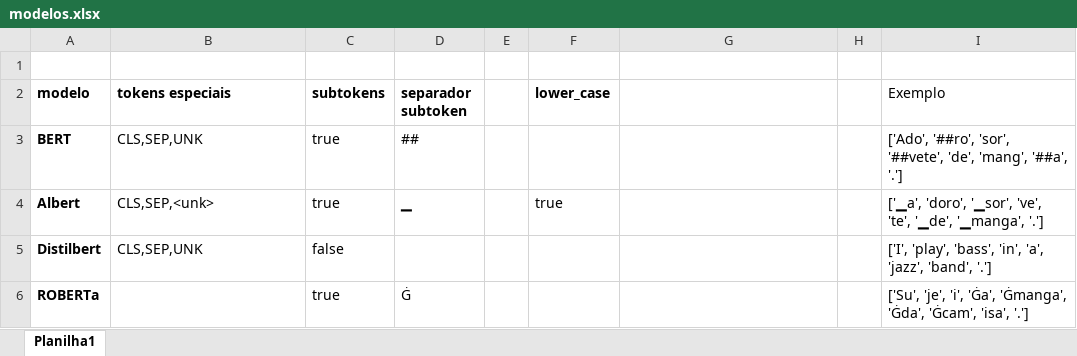
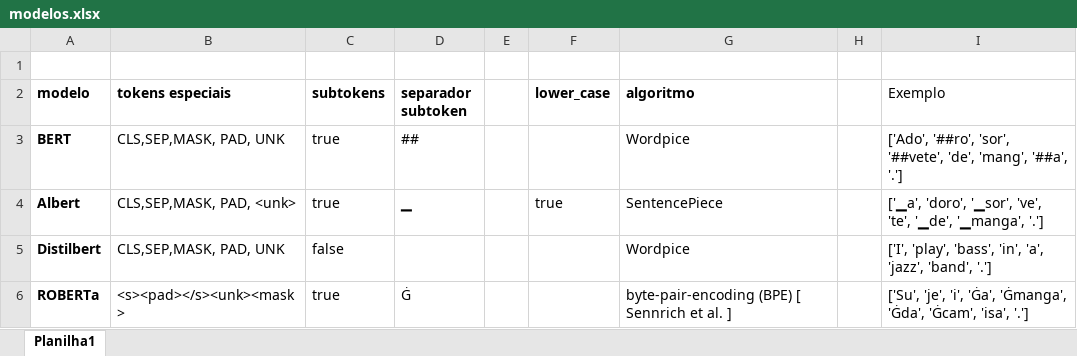
Before and after one commit to osmarbraz/texto-transformer, an Excel workbook: modelos.xlsx, sheet Planilha1, drawn as a sheet; values as stored, in another font and other column widths than the file's, no borders; the diff names each change by its address in the sheet, - before the commit and + after, or states it on an @@ line.

```diff
--- a/modelos.xlsx (sheet Planilha1)
+++ b/modelos.xlsx (sheet Planilha1)
-G2: (empty)
+G2: algoritmo
-B3 (tokens especiais): CLS,SEP,UNK
+B3 (tokens especiais): CLS,SEP,MASK, PAD, UNK
-G3 (algoritmo): (empty)
+G3 (algoritmo): Wordpice
-B4 (tokens especiais): CLS,SEP,<unk>
+B4 (tokens especiais): CLS,SEP,MASK, PAD, <unk>
-G4 (algoritmo): (empty)
+G4 (algoritmo): SentencePiece
-B5 (tokens especiais): CLS,SEP,UNK
+B5 (tokens especiais): CLS,SEP,MASK, PAD, UNK
-G5 (algoritmo): (empty)
+G5 (algoritmo): Wordpice
-B6 (tokens especiais): (empty)
+B6 (tokens especiais): <s><pad></s><unk><mask>
-G6 (algoritmo): (empty)
+G6 (algoritmo): byte-pair-encoding (BPE) [ Sennrich et al. ]
```
Also changed, not shown: 3 other files.
